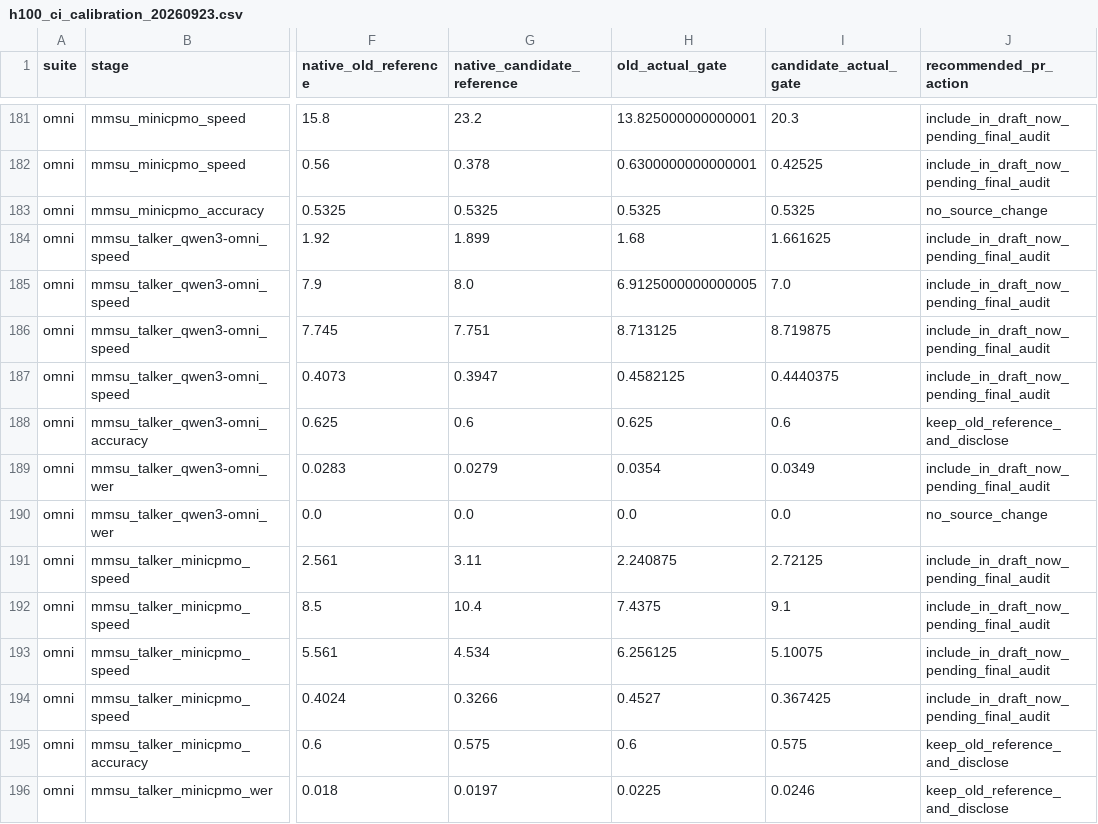
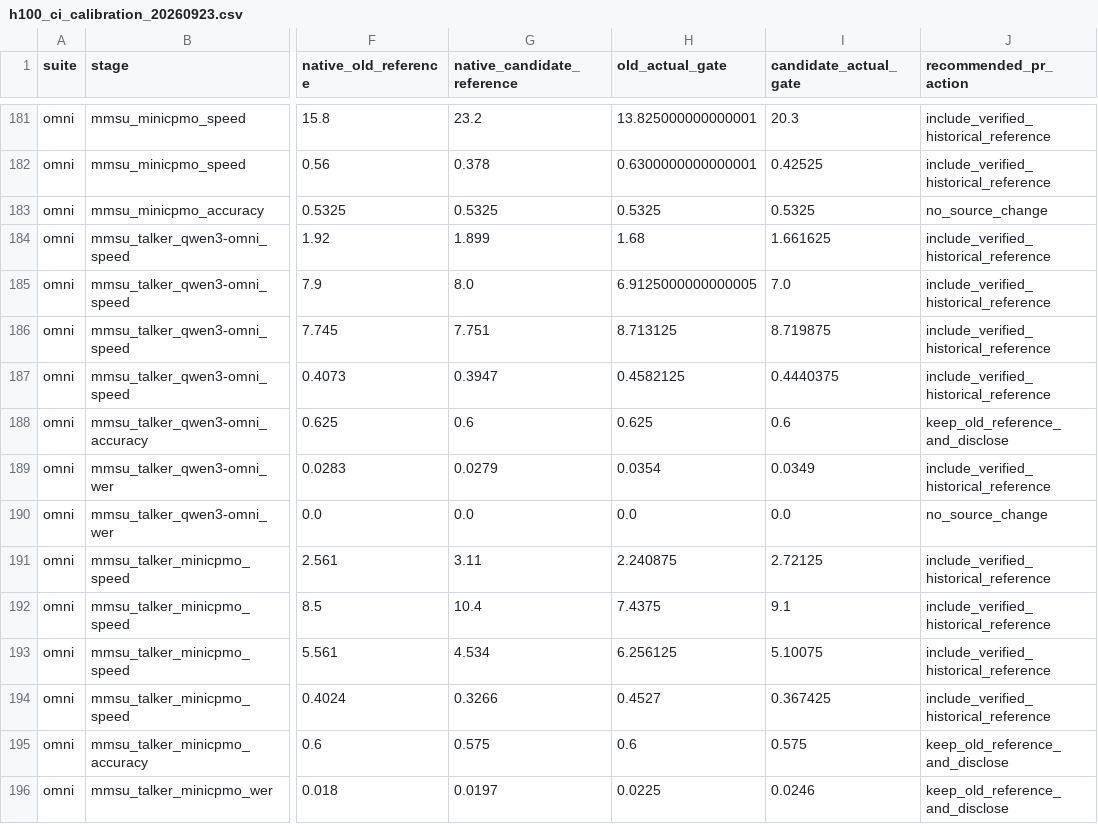
Before and after one commit to lijrjyan/sglang-omni-fork, a CSV file: docs/benchmarks/h100_ci_calibration_20260923.csv, drawn as a sheet; only a part is shown, gaps mark what is left out; the diff covers the shown part only; the diff names each change by its address in the sheet, - before the commit and + after, or states it on an @@ line.

Commit message:
docs: record completed calibration evidence audit

```diff
--- a/docs/benchmarks/h100_ci_calibration_20260923.csv
+++ b/docs/benchmarks/h100_ci_calibration_20260923.csv
-J181:J182 (recommended_pr_action): include_in_draft_now_pending_final_audit
+J181:J182 (recommended_pr_action): include_verified_historical_reference
-J184:J187 (recommended_pr_action): include_in_draft_now_pending_final_audit
+J184:J187 (recommended_pr_action): include_verified_historical_reference
-J189 (recommended_pr_action): include_in_draft_now_pending_final_audit
+J189 (recommended_pr_action): include_verified_historical_reference
-J191:J194 (recommended_pr_action): include_in_draft_now_pending_final_audit
+J191:J194 (recommended_pr_action): include_verified_historical_reference
```
Also changed, not shown: 107 edited cells elsewhere in this file, 1 other file.
